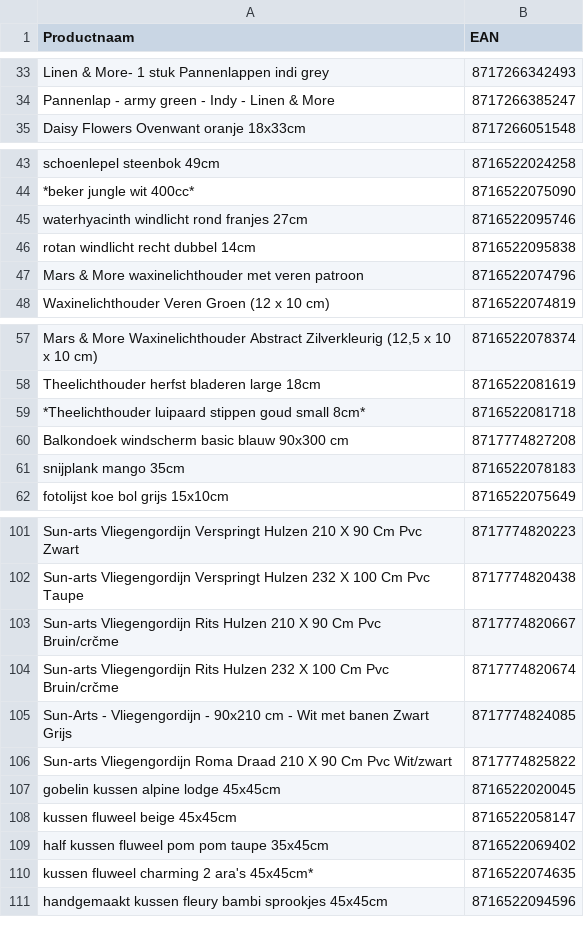
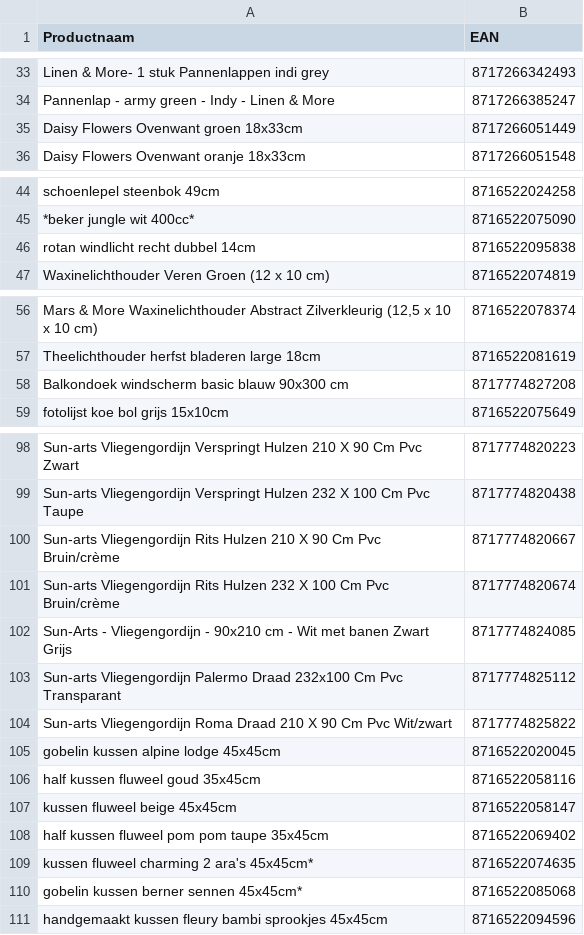
Before and after one commit to peterhoman/bol-repricing, a CSV file: bolcom_productinformatie.csv, drawn as a sheet; only a part is shown, gaps mark what is left out; removed rows and columns are numbered as before the commit, all else as after; the diff covers the shown part only; the diff names each change by its address in the sheet, - before the commit and + after, or states it on an @@ line.

Commit message:
Add files via upload

```diff
--- a/bolcom_productinformatie.csv
+++ b/bolcom_productinformatie.csv
+row 35: Daisy Flowers Ovenwant groen 18x33cm | 8717266051449
-row 45: waterhyacinth windlicht rond franjes 27cm | 8716522095746
-row 47: Mars & More waxinelichthouder met veren patroon | 8716522074796
-row 59: *Theelichthouder luipaard stippen goud small 8cm* | 8716522081718
-row 61: snijplank mango 35cm | 8716522078183
-A100 (Productnaam): …Cm Pvc Bruin/crčme
+A100 (Productnaam): …Cm Pvc Bruin/crème
-A101 (Productnaam): …Cm Pvc Bruin/crčme
+A101 (Productnaam): …Cm Pvc Bruin/crème
+row 103: Sun-arts Vliegengordijn Palermo Draad 232x100 Cm Pvc Transparant | 8717774825112
+row 106: half kussen fluweel goud 35x45cm | 8716522058116
+row 110: gobelin kussen berner sennen 45x45cm* | 8716522085068
```
Also changed, not shown: 1 added row, 3 removed rows and 2 moved rows elsewhere in this file.
